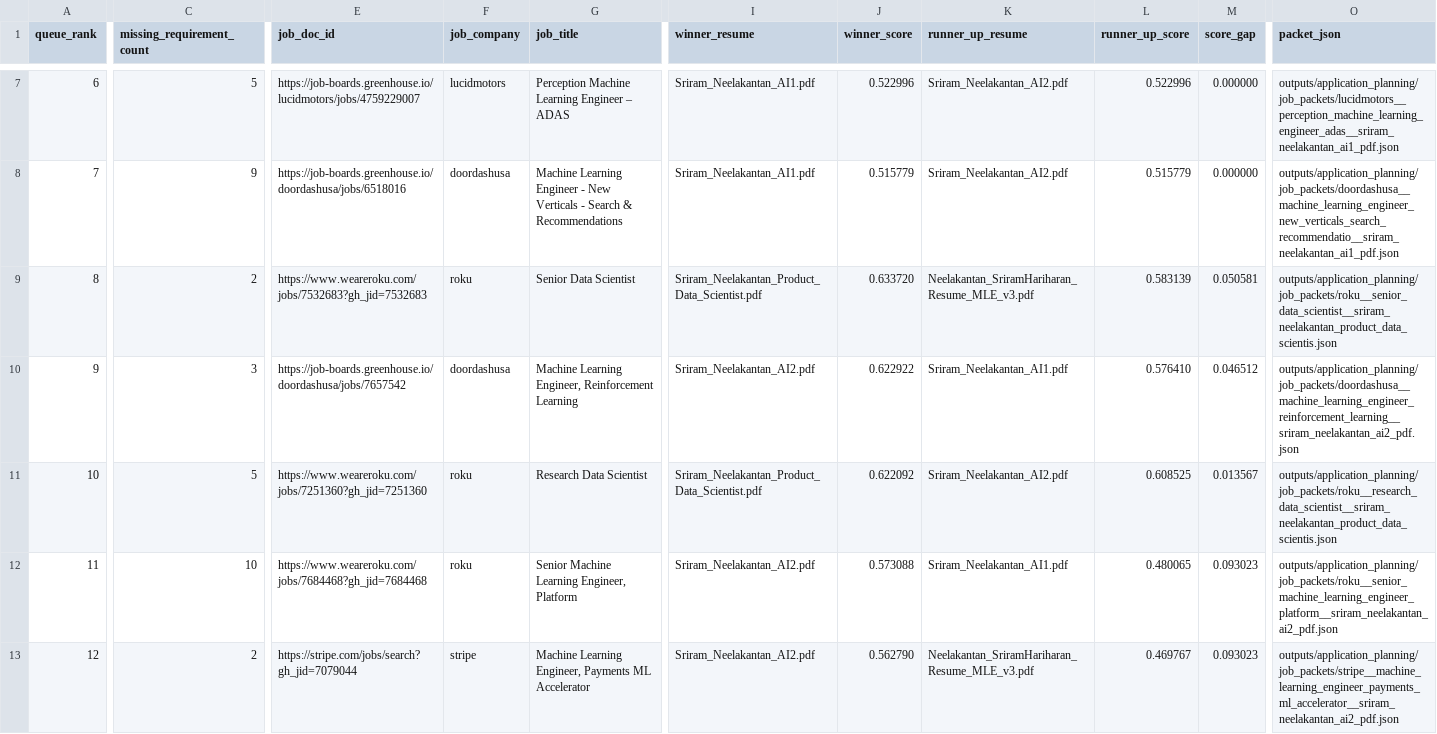
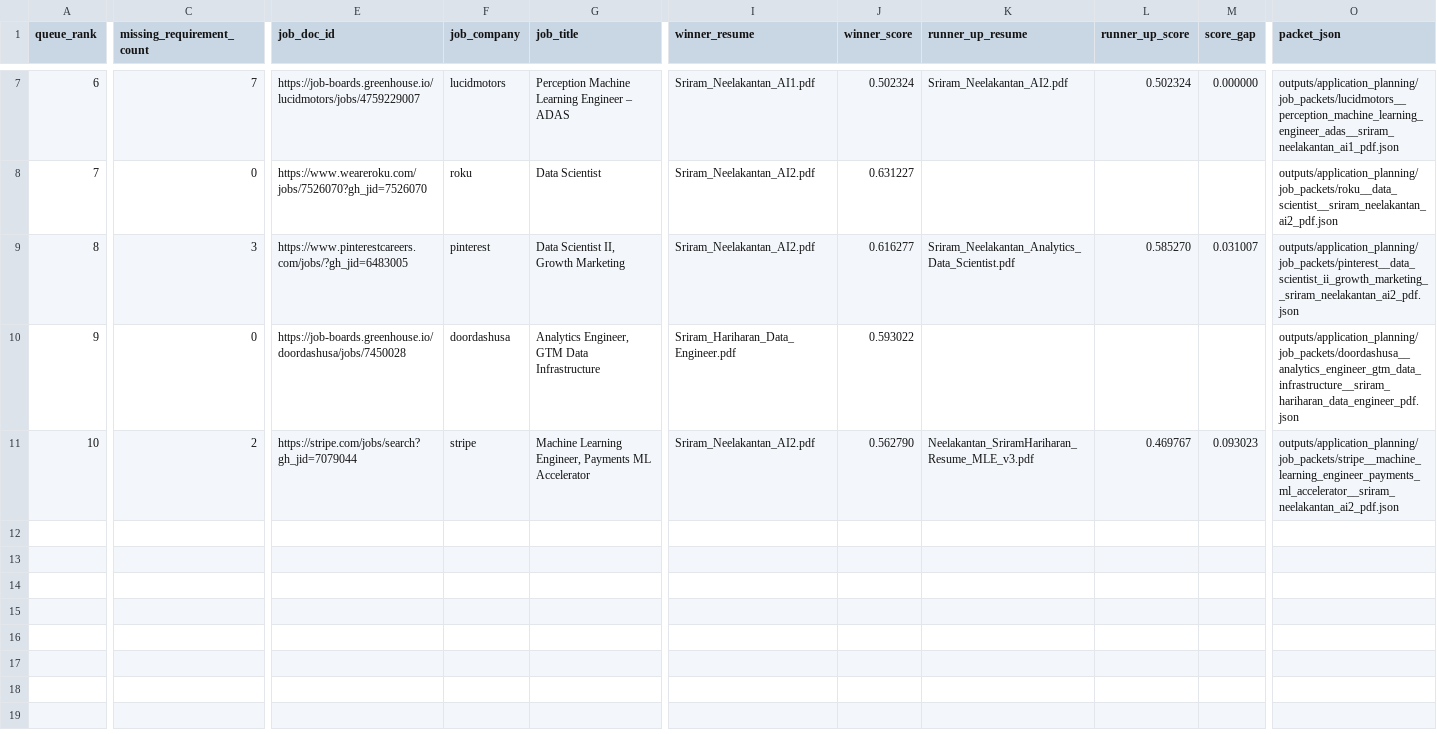
Before and after one commit to sriram-hariharan/job-scraper, a CSV file: outputs/application_planning/job_packet_manifest.csv, drawn as a sheet; only a part is shown, gaps mark what is left out; removed rows and columns are numbered as before the commit, all else as after; rows hold the shown columns only; the diff covers the shown part only; the diff names each change by its address in the sheet, - before the commit and + after, or states it on an @@ line.

Commit message:
made fized for skills extracted by calling the llm, perfecting parting between req. and preferred skills

```diff
--- a/outputs/application_planning/job_packet_manifest.csv
+++ b/outputs/application_planning/job_packet_manifest.csv
@@ column A (queue_rank) renumbered between rows 3 and 11 @@
-C7 (missing_requirement_count): 5
+C7 (missing_requirement_count): 7
-J7 (winner_score): 0.522996
+J7 (winner_score): 0.502324
-L7 (runner_up_score): 0.522996
+L7 (runner_up_score): 0.502324
-row 8: 7 | 9 | https://job-boards.greenhouse.io/doordashusa/jobs/6518016 | doordashusa | Machine Learning Engineer - New Verticals - Search & Recommendations | Sriram_Neelakantan_AI1.pdf | 0.515779 | Sriram_Neelakantan_AI2.pdf | 0.515779 | 0.000000 | outputs/application_planning/job_packets/doordashusa__machine_learning_engineer_new_verticals_search_recommendatio__sriram_neelakantan_ai1_pdf.json
-C8 (missing_requirement_count): 2
+C8 (missing_requirement_count): 0
-E8 (job_doc_id): https://www.weareroku.com/jobs/7532683?gh_jid=7532683
+E8 (job_doc_id): https://www.weareroku.com/jobs/7526070?gh_jid=7526070
-G8 (job_title): Senior Data Scientist
+G8 (job_title): Data Scientist
-I8 (winner_resume): Sriram_Neelakantan_Product_Data_Scientist.pdf
+I8 (winner_resume): Sriram_Neelakantan_AI2.pdf
-J8 (winner_score): 0.633720
+J8 (winner_score): 0.631227
-K8 (runner_up_resume): Neelakantan_SriramHariharan_Resume_MLE_v3.pdf
+K8 (runner_up_resume): (empty)
-L8 (runner_up_score): 0.583139
+L8 (runner_up_score): (empty)
-M8 (score_gap): 0.050581
+M8 (score_gap): (empty)
-O8 (packet_json): outputs/application_planning/job_packets/roku__senior_data_scientist__sriram_neelakantan_product_data_scientis.json
+O8 (packet_json): outputs/application_planning/job_packets/roku__data_scientist__sriram_neelakantan_ai2_pdf.json
-E9 (job_doc_id): https://job-boards.greenhouse.io/doordashusa/jobs/7657542
+E9 (job_doc_id): https://www.pinterestcareers.com/jobs/?gh_jid=6483005
-F9 (job_company): doordashusa
+F9 (job_company): pinterest
-G9 (job_title): Machine Learning Engineer, Reinforcement Learning
+G9 (job_title): Data Scientist II, Growth Marketing
-J9 (winner_score): 0.622922
+J9 (winner_score): 0.616277
-K9 (runner_up_resume): Sriram_Neelakantan_AI1.pdf
+K9 (runner_up_resume): Sriram_Neelakantan_Analytics_Data_Scientist.pdf
-L9 (runner_up_score): 0.576410
+L9 (runner_up_score): 0.585270
-M9 (score_gap): 0.046512
+M9 (score_gap): 0.031007
-O9 (packet_json): outputs/application_planning/job_packets/doordashusa__machine_learning_engineer_reinforcement_learning__sriram_neelakantan_ai2_pdf.json
+O9 (packet_json): outputs/application_planning/job_packets/pinterest__data_scientist_ii_growth_marketing__sriram_neelakantan_ai2_pdf.json
-C10 (missing_requirement_count): 5
+C10 (missing_requirement_count): 0
-E10 (job_doc_id): https://www.weareroku.com/jobs/7251360?gh_jid=7251360
+E10 (job_doc_id): https://job-boards.greenhouse.io/doordashusa/jobs/7450028
-F10 (job_company): roku
+F10 (job_company): doordashusa
-G10 (job_title): Research Data Scientist
+G10 (job_title): Analytics Engineer, GTM Data Infrastructure
-I10 (winner_resume): Sriram_Neelakantan_Product_Data_Scientist.pdf
+I10 (winner_resume): Sriram_Hariharan_Data_Engineer.pdf
-J10 (winner_score): 0.622092
+J10 (winner_score): 0.593022
-K10 (runner_up_resume): Sriram_Neelakantan_AI2.pdf
+K10 (runner_up_resume): (empty)
-L10 (runner_up_score): 0.608525
+L10 (runner_up_score): (empty)
-M10 (score_gap): 0.013567
+M10 (score_gap): (empty)
-O10 (packet_json): outputs/application_planning/job_packets/roku__research_data_scientist__sriram_neelakantan_product_data_scientis.json
+O10 (packet_json): outputs/application_planning/job_packets/doordashusa__analytics_engineer_gtm_data_infrastructure__sriram_hariharan_data_engineer_pdf.json
-row 12: 11 | 10 | https://www.weareroku.com/jobs/7684468?gh_jid=7684468 | roku | Senior Machine Learning Engineer, Platform | Sriram_Neelakantan_AI2.pdf | 0.573088 | Sriram_Neelakantan_AI1.pdf | 0.480065 | 0.093023 | outputs/application_planning/job_packets/roku__senior_machine_learning_engineer_platform__sriram_neelakantan_ai2_pdf.json
```
Also changed, not shown: 1 added row, 3 removed rows and 29 edited cells elsewhere in this file, 13 other files.
